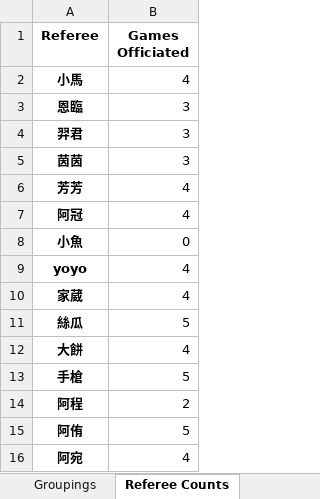
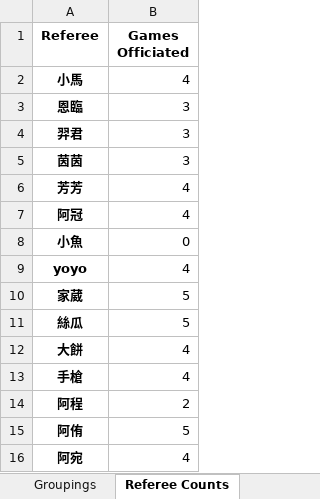
Before and after one commit to stonk0105/OR_Finals, an Excel workbook: volleyball_schedule.xlsx, sheet Referee Counts, drawn as a sheet; values as stored, in another font and other column widths than the file's, no borders; the diff names each change by its address in the sheet, - before the commit and + after, or states it on an @@ line.

```diff
--- a/volleyball_schedule.xlsx (sheet Referee Counts)
+++ b/volleyball_schedule.xlsx (sheet Referee Counts)
-B10 (Games Officiated): 4
+B10 (Games Officiated): 5
-B13 (Games Officiated): 5
+B13 (Games Officiated): 4
```
Also changed, not shown: sheet Schedule, sheet Groupings, group_generate.xlsx, 1 other file.
